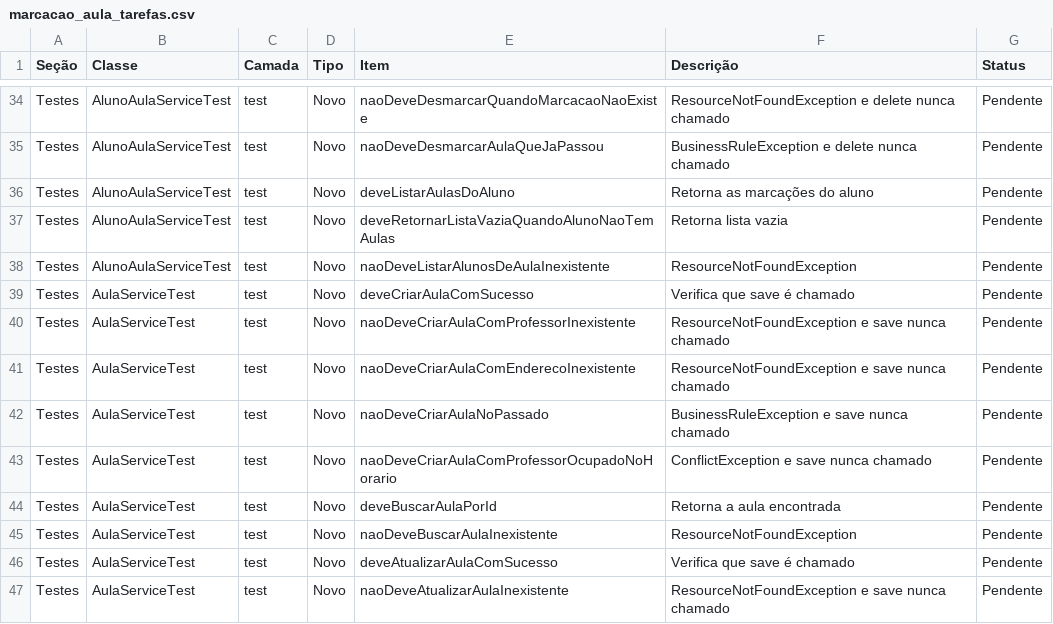
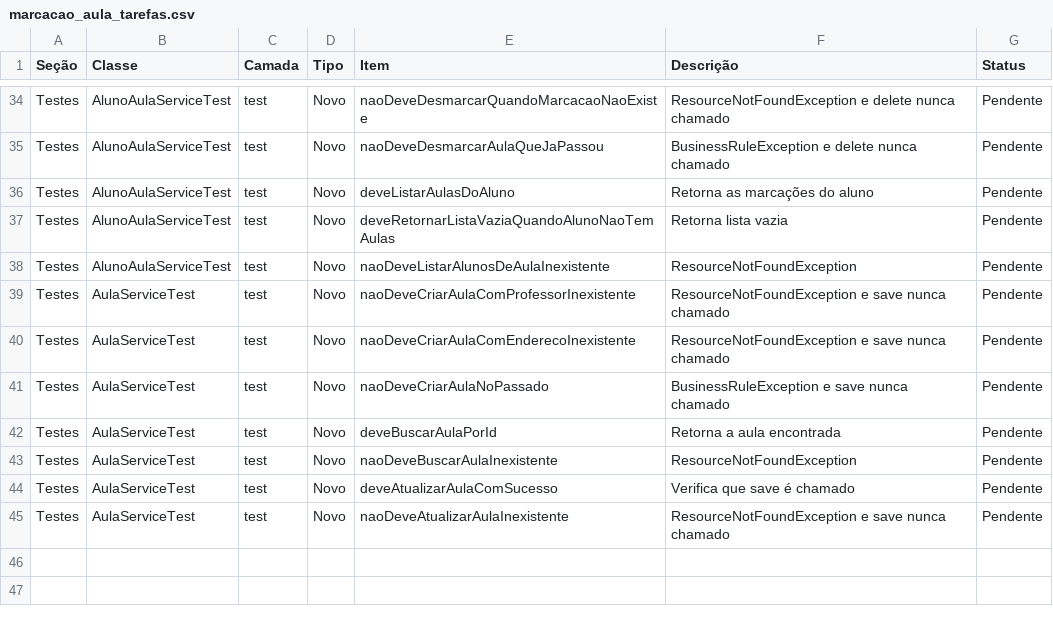
Before and after one commit to projetoLiraGrupo/BackEnd, a CSV file: lira_api/src/main/resources/marcacao_aula_tarefas.csv, drawn as a sheet; only a part is shown, gaps mark what is left out; the diff names each change by its address in the sheet, - before the commit and + after, or states it on an @@ line.

Commit message:
Feat: AulaSercive Test Validações finais

```diff
--- a/lira_api/src/main/resources/marcacao_aula_tarefas.csv
+++ b/lira_api/src/main/resources/marcacao_aula_tarefas.csv
-row 39: Testes | AulaServiceTest | test | Novo | deveCriarAulaComSucesso | Verifica que save é chamado | Pendente
-row 43: Testes | AulaServiceTest | test | Novo | naoDeveCriarAulaComProfessorOcupadoNoHorario | ConflictException e save nunca chamado | Pendente
```
Also changed, not shown: 5 other files.
